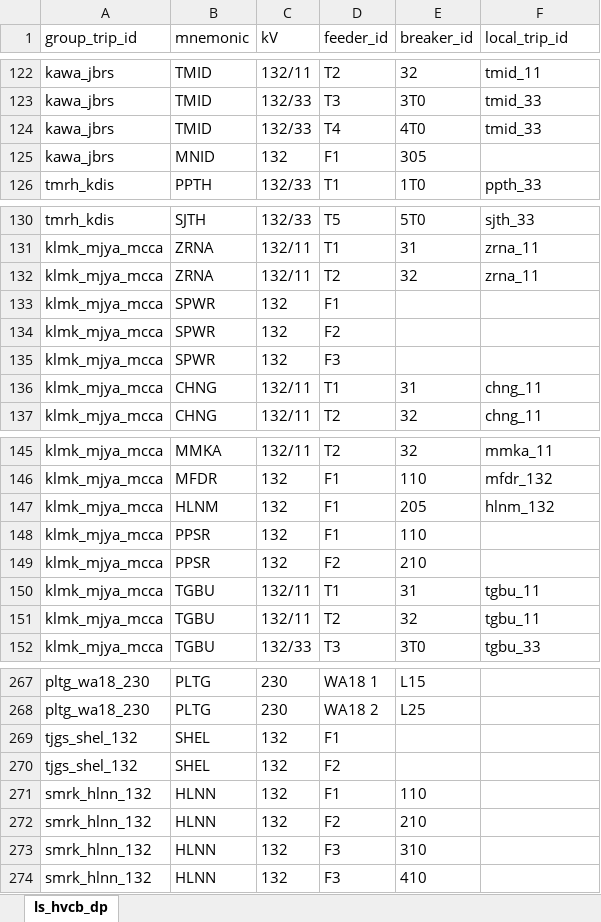
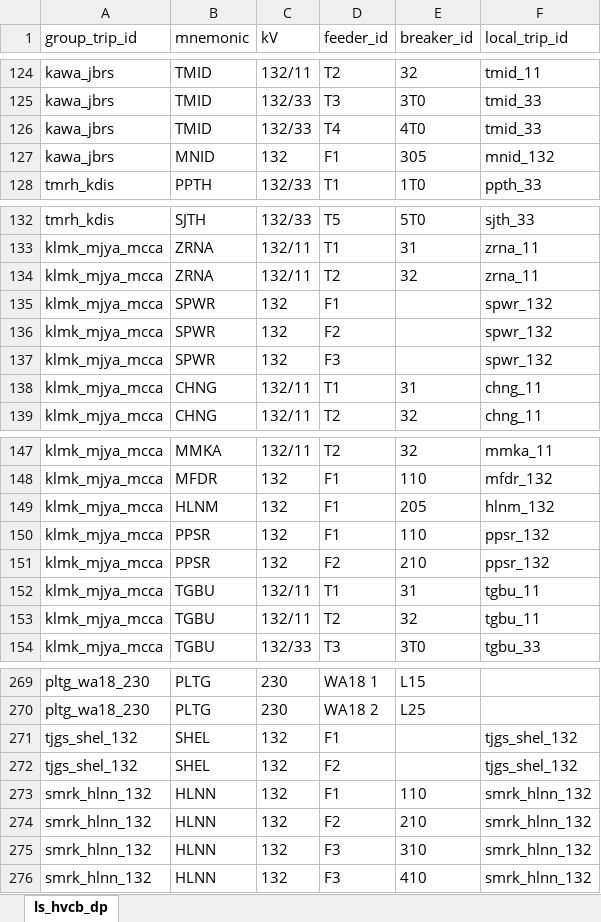
Before and after one commit to myza81/power_app, an Excel workbook: powerapp/data/dp_hvcb.xlsx, sheet ls_hvcb_dp, drawn as a sheet; only a part is shown, gaps mark what is left out; values as stored, in another font and other column widths than the file's, no borders; addresses are those after the commit; the diff covers the shown part only; the diff names each change by its address in the sheet, - before the commit and + after, or states it on an @@ line.

```diff
--- a/powerapp/data/dp_hvcb.xlsx (sheet ls_hvcb_dp)
+++ b/powerapp/data/dp_hvcb.xlsx (sheet ls_hvcb_dp)
-F127 (local_trip_id): (empty)
+F127 (local_trip_id): mnid_132
-F135:F137 (local_trip_id): (empty)
+F135:F137 (local_trip_id): spwr_132
-F150:F151 (local_trip_id): (empty)
+F150:F151 (local_trip_id): ppsr_132
-F271:F272 (local_trip_id): (empty)
+F271:F272 (local_trip_id): tjgs_shel_132
-F273:F276 (local_trip_id): (empty)
+F273:F276 (local_trip_id): smrk_hlnn_132
```
Also changed, not shown: 2 added rows and 25 edited cells elsewhere in this sheet, powerapp/data/dp_incomer.xlsx, powerapp/data/flaglist_incomer.xlsx, 4 other files.
